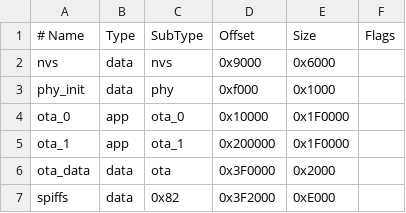
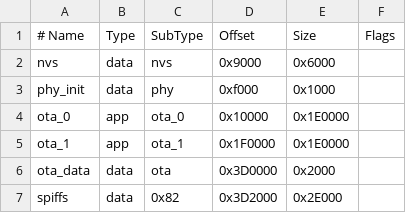
Before and after one commit to codm/czc-unified, a CSV file: partitions.csv, drawn as a sheet.

Commit message:
Adjust partition layout for more spiffs space (frontend files)

```diff
--- a/partitions.csv
+++ b/partitions.csv
@@ -3,5 +3,5 @@ nvs,       data, nvs,     0x9000, 0x6000,
 phy_init,  data, phy,     0xf000, 0x1000,
-ota_0,     app,  ota_0,   0x10000, 0x1F0000,
-ota_1,     app,  ota_1,   0x200000,0x1F0000,
-ota_data,  data, ota,     0x3F0000,0x2000,
-spiffs,    data, 0x82,    0x3F2000,0xE000,
+ota_0,     app,  ota_0,   0x10000, 0x1E0000,
+ota_1,     app,  ota_1,   0x1F0000,0x1E0000,
+ota_data,  data, ota,     0x3D0000,0x2000,
+spiffs,    data, 0x82,    0x3D2000,0x2E000,
```
Also changed, not shown: 1 other file.
